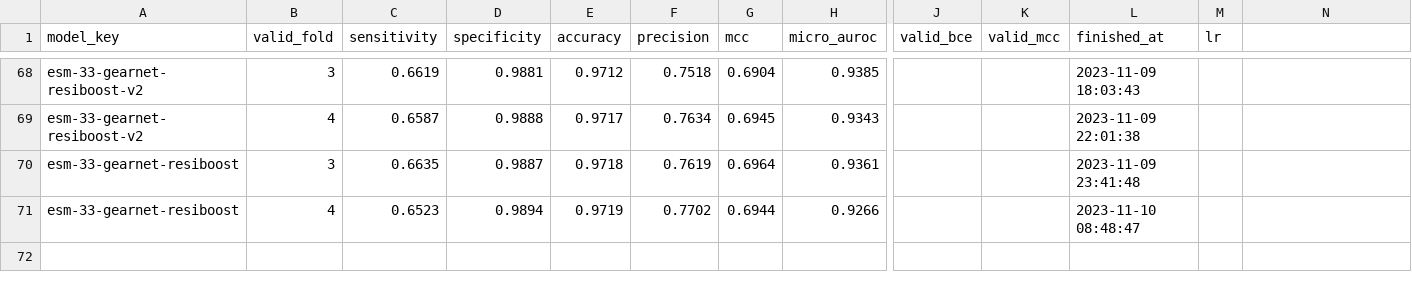
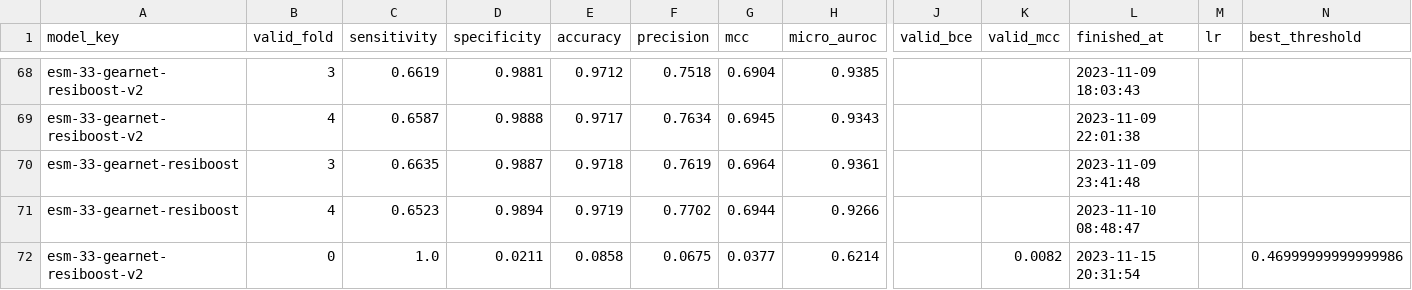
Before and after one commit to dlwocks31/atpbind, a CSV file: result_cv/result_cv.csv, drawn as a sheet; only a part is shown, gaps mark what is left out; rows hold the shown columns only; the diff names each change by its address in the sheet, - before the commit and + after, or states it on an @@ line.

Commit message:
resiboost v2 testing

```diff
--- a/result_cv/result_cv.csv
+++ b/result_cv/result_cv.csv
-N1: (empty)
+N1: best_threshold
+row 72: esm-33-gearnet-resiboost-v2 | 0 | 1.0 | 0.0211 | 0.0858 | 0.0675 | 0.0377 | 0.6214 |  | 0.0082 | 2023-11-15 20:31:54 |  | 0.46999999999999986
```
Also changed, not shown: 11 other files.
